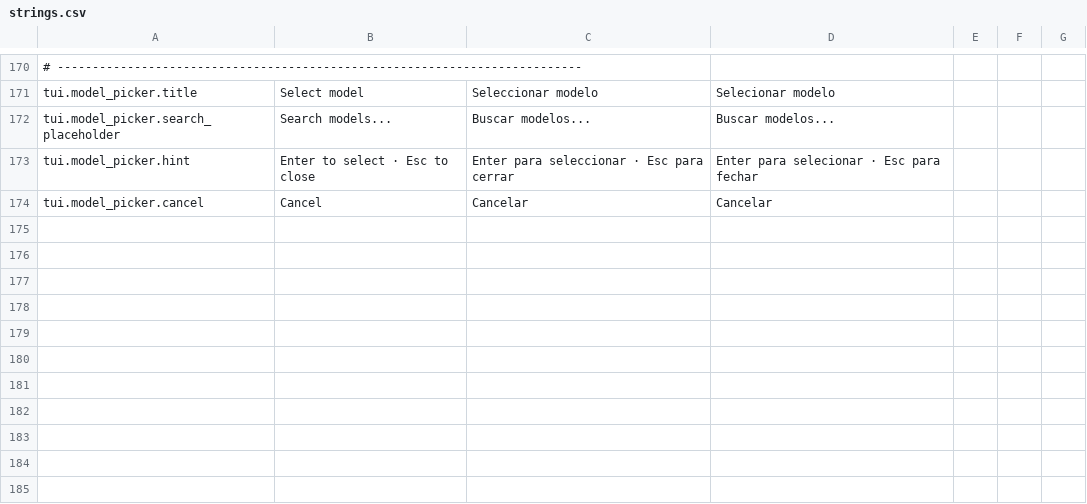
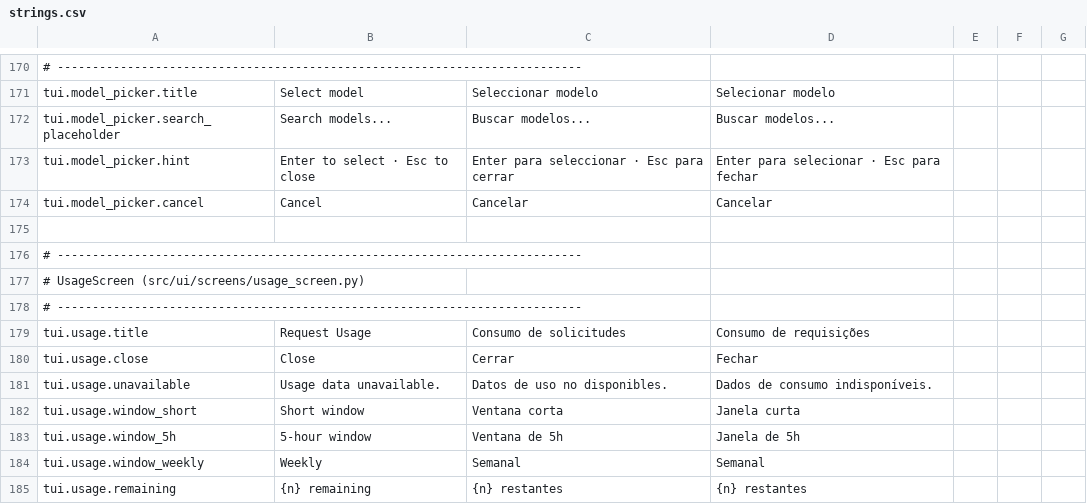
Before and after one commit to brunosrz/vectora, a CSV file: src/ui/i18n/strings.csv, drawn as a sheet; only a part is shown, gaps mark what is left out; the diff names each change by its address in the sheet, - before the commit and + after, or states it on an @@ line.

Commit message:
B.6: UsageScreen com barras de consumo e Ctrl+U

```diff
--- a/src/ui/i18n/strings.csv
+++ b/src/ui/i18n/strings.csv
+row 175: (empty)
+row 176: # ---------------------------------------------------------------------------
+row 177: # UsageScreen (src/ui/screens/usage_screen.py)
+row 178: # ---------------------------------------------------------------------------
+row 179: tui.usage.title | Request Usage | Consumo de solicitudes | Consumo de requisições
+row 180: tui.usage.close | Close | Cerrar | Fechar
+row 181: tui.usage.unavailable | Usage data unavailable. | Datos de uso no disponibles. | Dados de consumo indisponíveis.
+row 182: tui.usage.window_short | Short window | Ventana corta | Janela curta
+row 183: tui.usage.window_5h | 5-hour window | Ventana de 5h | Janela de 5h
+row 184: tui.usage.window_weekly | Weekly | Semanal | Semanal
+row 185: tui.usage.remaining | {n} remaining | {n} restantes | {n} restantes
```
Also changed, not shown: 3 other files.
